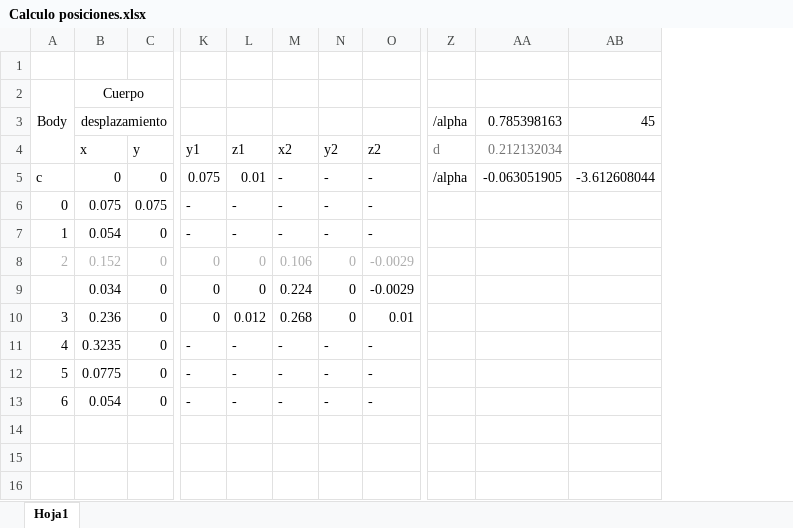
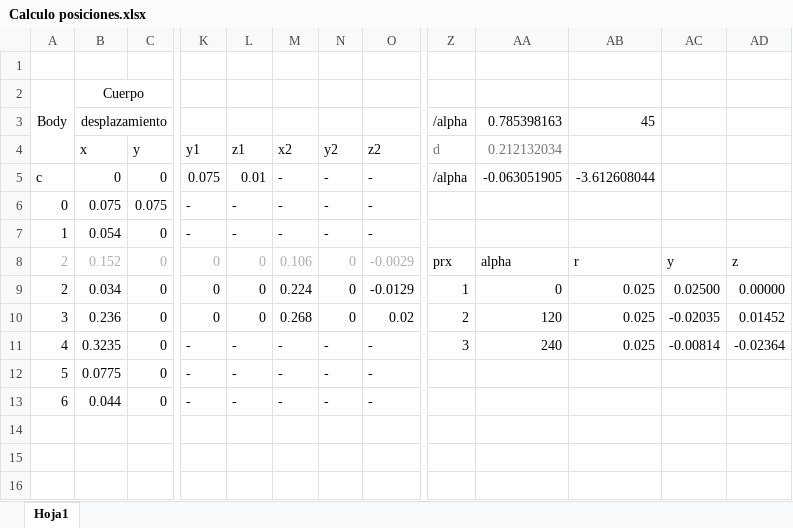
Before and after one commit to Alvaro-Agenjo/ROMERIN_SIM, an Excel workbook: Documentos/Calculo posiciones.xlsx, sheet Hoja1, drawn as a sheet; only a part is shown, gaps mark what is left out; values as stored, in another font and other column widths than the file's, no borders; the diff names each change by its address in the sheet, - before the commit and + after, or states it on an @@ line.

```diff
--- a/Documentos/Calculo posiciones.xlsx (sheet Hoja1)
+++ b/Documentos/Calculo posiciones.xlsx (sheet Hoja1)
+column AC, rows 8-11: y | 0.02500 | -0.02035 | -0.00814
+column AD, rows 8-11: z | 0.00000 | 0.01452 | -0.02364
-Z8: (empty)
+Z8: prx
-AA8: (empty)
+AA8: alpha
-AB8: (empty)
+AB8: r
-A9: (empty)
+A9: 2
-O9: -0.0029
+O9: -0.0129
-Z9: (empty)
+Z9: 1
-AA9: (empty)
+AA9: 0
-AB9:AB11: (empty)
+AB9:AB11: 0.025
-L10: 0.012
+L10: 0
-O10: 0.01
+O10: 0.02
-Z10: (empty)
+Z10: 2
-AA10: (empty)
+AA10: 120
-Z11: (empty)
+Z11: 3
-AA11: (empty)
+AA11: 240
-B13: 0.054
+B13: 0.044
```
Also changed, not shown: formulas that keep their value, 1 other file.
